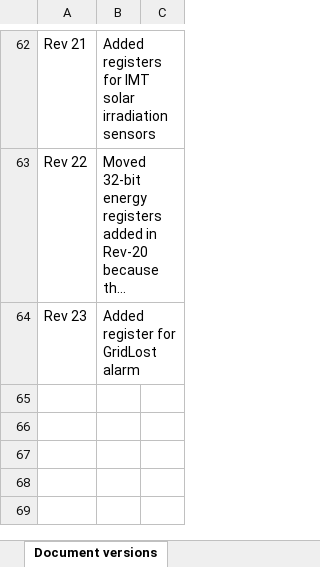
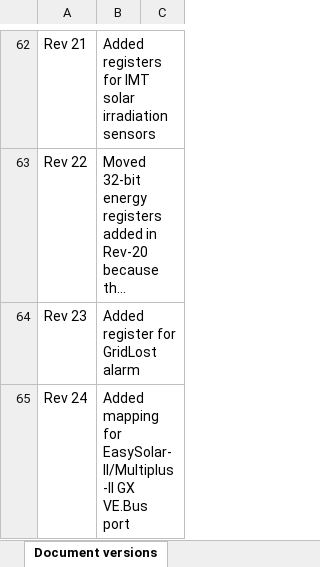
Before and after one commit to victronenergy/dbus_modbustcp, an Excel workbook: CCGX-Modbus-TCP-register-list.xlsx, sheet Document versions, drawn as a sheet; only a part is shown, gaps mark what is left out; long unchanged cells end in …; values as stored, in another font and other column widths than the file's, no borders; the diff names each change by its address in the sheet, - before the commit and + after, or states it on an @@ line.

Commit message:
Map unitid 228 to 275, the nanopi VE.Bus port.
This is for EasySolar-II-GX and Multiplus-II-GX models.

```diff
--- a/CCGX-Modbus-TCP-register-list.xlsx (sheet Document versions)
+++ b/CCGX-Modbus-TCP-register-list.xlsx (sheet Document versions)
+row 65: Rev 24 | Added mapping for EasySolar-II/Multiplus-II GX VE.Bus port
```
Also changed, not shown: sheet Unit ID mapping, 1 other file.
